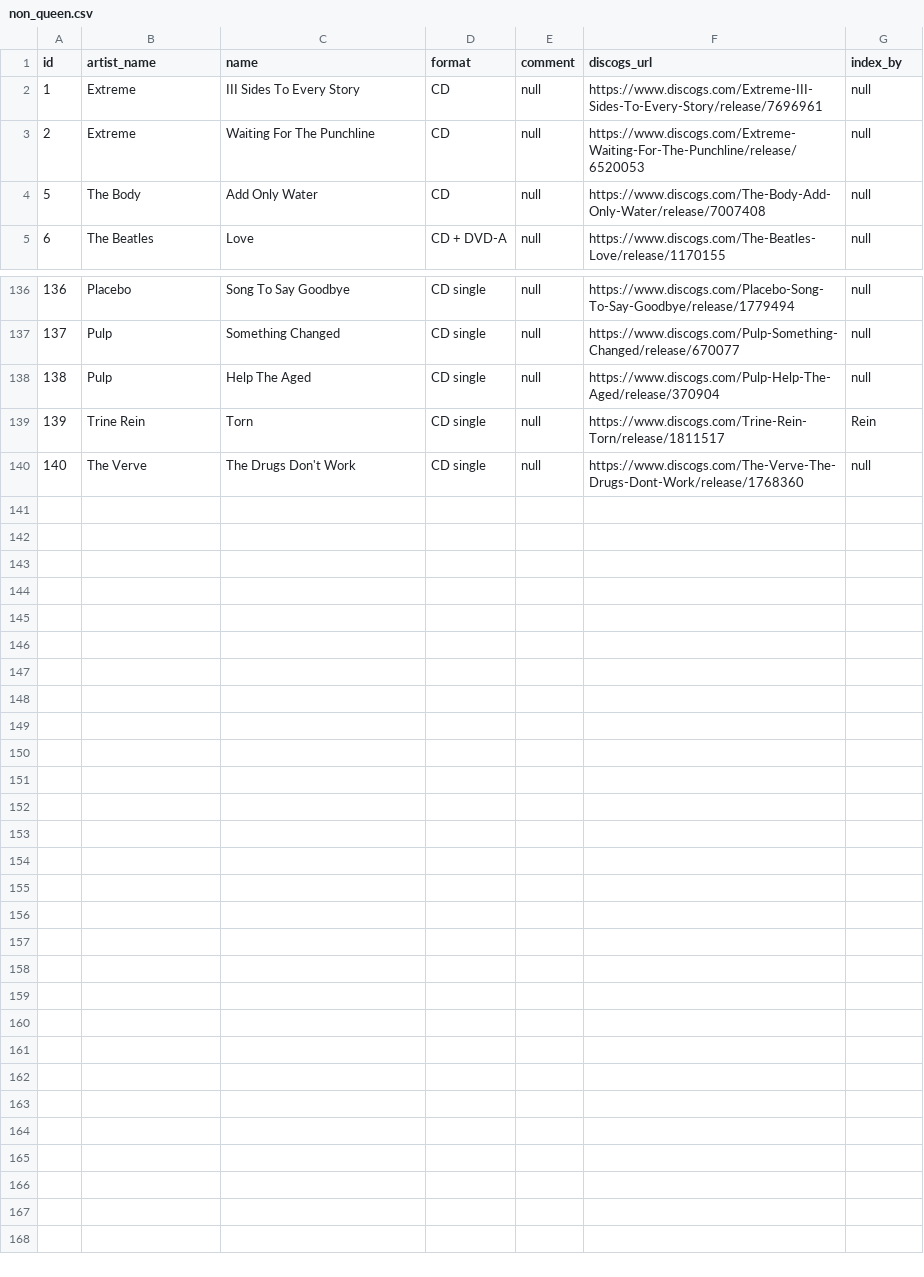
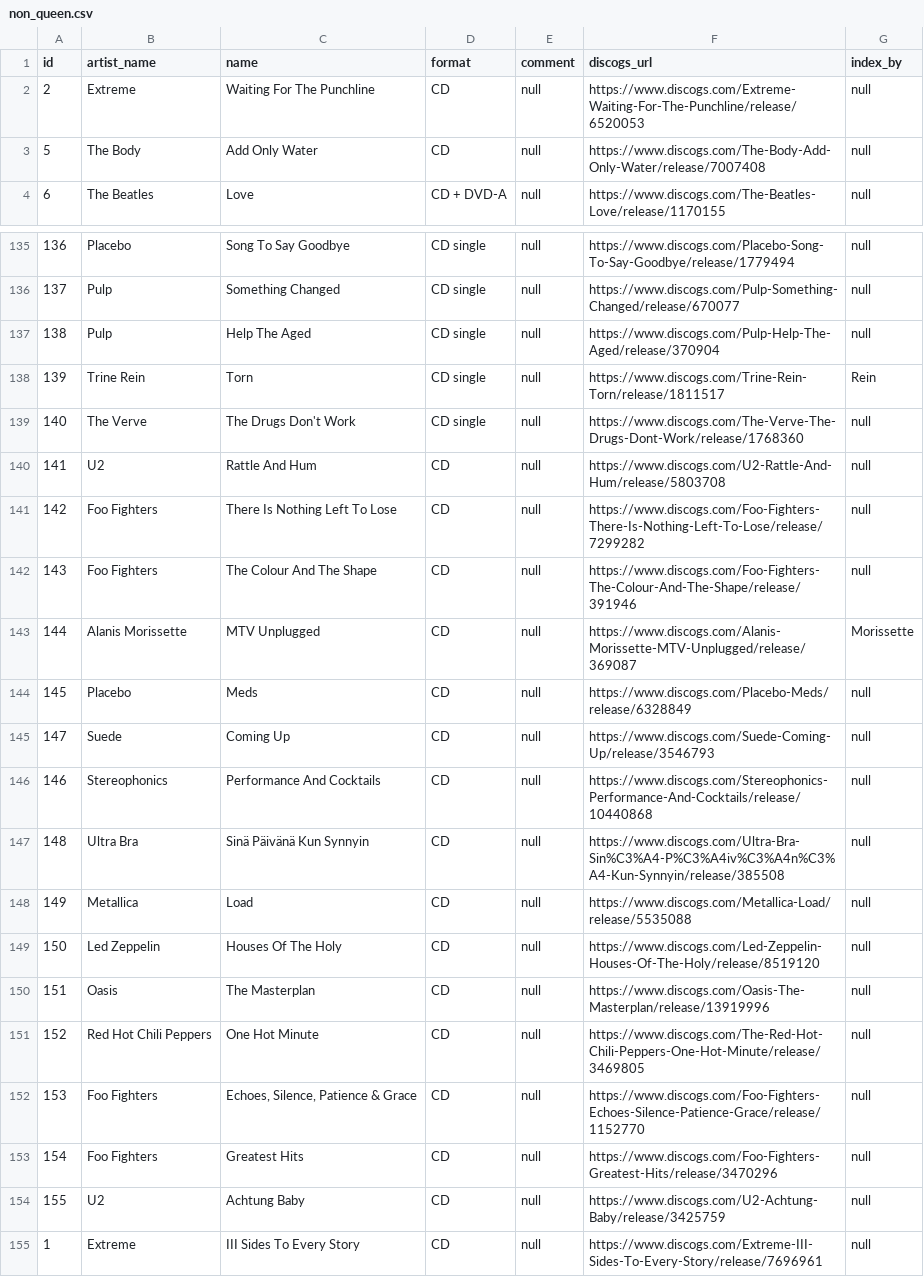
Before and after one commit to AlexPasharin/Collection-Backend, a CSV file: csv/non_queen.csv, drawn as a sheet; only a part is shown, gaps mark what is left out; the diff names each change by its address in the sheet, - before the commit and + after, or states it on an @@ line.

Commit message:
re-generate non_queen.csv

```diff
--- a/csv/non_queen.csv
+++ b/csv/non_queen.csv
+row 140: 141 | U2 | Rattle And Hum | CD | null | https://www.discogs.com/U2-Rattle-And-Hum/release/5803708 | null
+row 141: 142 | Foo Fighters | There Is Nothing Left To Lose | CD | null | https://www.discogs.com/Foo-Fighters-There-Is-Nothing-Left-To-Lose/release/7299282 | null
+row 142: 143 | Foo Fighters | The Colour And The Shape | CD | null | https://www.discogs.com/Foo-Fighters-The-Colour-And-The-Shape/release/391946 | null
+row 143: 144 | Alanis Morissette | MTV Unplugged | CD | null | https://www.discogs.com/Alanis-Morissette-MTV-Unplugged/release/369087 | Morissette
+row 144: 145 | Placebo | Meds | CD | null | https://www.discogs.com/Placebo-Meds/release/6328849 | null
+row 145: 147 | Suede | Coming Up | CD | null | https://www.discogs.com/Suede-Coming-Up/release/3546793 | null
+row 146: 146 | Stereophonics | Performance And Cocktails | CD | null | https://www.discogs.com/Stereophonics-Performance-And-Cocktails/release/10440868 | null
+row 147: 148 | Ultra Bra | Sinä Päivänä Kun Synnyin | CD | null | https://www.discogs.com/Ultra-Bra-Sin%C3%A4-P%C3%A4iv%C3%A4n%C3%A4-Kun-Synnyin/release/385508 | null
+row 148: 149 | Metallica | Load | CD | null | https://www.discogs.com/Metallica-Load/release/5535088 | null
+row 149: 150 | Led Zeppelin | Houses Of The Holy | CD | null | https://www.discogs.com/Led-Zeppelin-Houses-Of-The-Holy/release/8519120 | null
+row 150: 151 | Oasis | The Masterplan | CD | null | https://www.discogs.com/Oasis-The-Masterplan/release/13919996 | null
+row 151: 152 | Red Hot Chili Peppers | One Hot Minute | CD | null | https://www.discogs.com/The-Red-Hot-Chili-Peppers-One-Hot-Minute/release/3469805 | null
+row 152: 153 | Foo Fighters | Echoes, Silence, Patience & Grace | CD | null | https://www.discogs.com/Foo-Fighters-Echoes-Silence-Patience-Grace/release/1152770 | null
+row 153: 154 | Foo Fighters | Greatest Hits | CD | null | https://www.discogs.com/Foo-Fighters-Greatest-Hits/release/3470296 | null
+row 154: 155 | U2 | Achtung Baby | CD | null | https://www.discogs.com/U2-Achtung-Baby/release/3425759 | null
@@ row 2 moved to row 155: 1 @@
```
Also changed, not shown: 1 other file.
